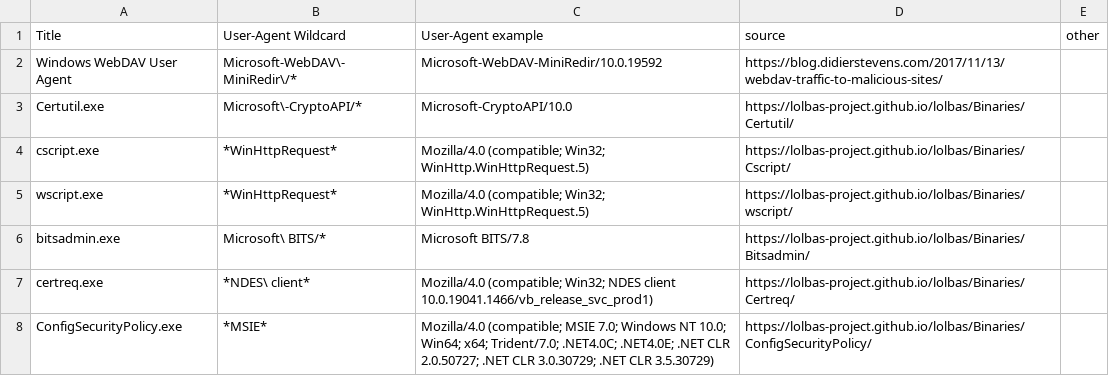
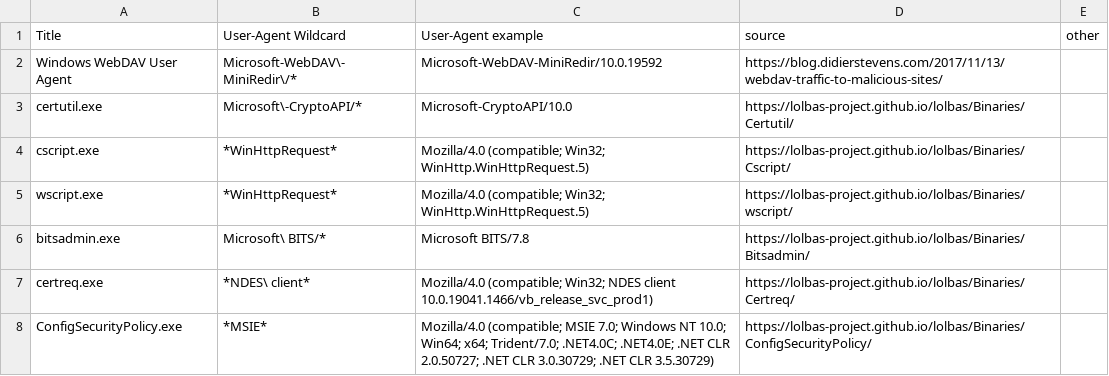
Before and after one commit to Ekitji/Files, a CSV file: user-agents.csv, drawn as a sheet; only a part is shown.

Commit message:
Update user-agents.csv

```diff
--- a/user-agents.csv
+++ b/user-agents.csv
@@ -2,3 +2,3 @@
 "Windows WebDAV User Agent","Microsoft-WebDAV\-MiniRedir\/*","Microsoft-WebDAV-MiniRedir/10.0.19592","https://blog.didierstevens.com/2017/11/13/webdav-traffic-to-malicious-sites/"
-"Certutil.exe","Microsoft\-CryptoAPI/*","Microsoft-CryptoAPI/10.0","https://lolbas-project.github.io/lolbas/Binaries/Certutil/"
+"certutil.exe","Microsoft\-CryptoAPI/*","Microsoft-CryptoAPI/10.0","https://lolbas-project.github.io/lolbas/Binaries/Certutil/"
 "cscript.exe","*WinHttpRequest*","Mozilla/4.0 (compatible; Win32; WinHttp.WinHttpRequest.5)","https://lolbas-project.github.io/lolbas/Binaries/Cscript/"
```
